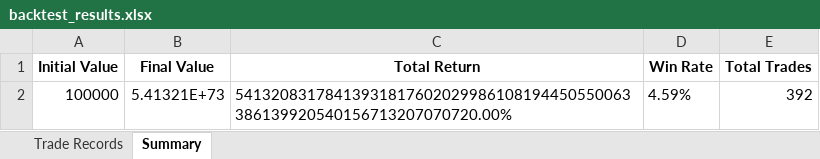
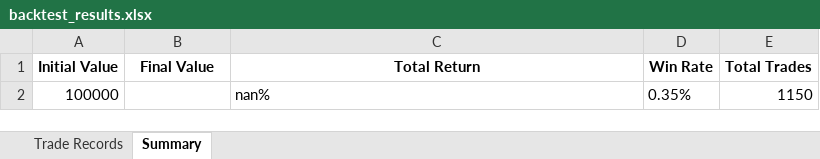
Before and after one commit to Rain1047/uchu_trade, an Excel workbook: backend/backtest_results.xlsx, sheet Summary, drawn as a sheet; values as stored, in another font and other column widths than the file's, no borders; removed rows and columns are numbered as before the commit, all else as after; the diff names each change by its address in the sheet, - before the commit and + after, or states it on an @@ line.

```diff
--- a/backend/backtest_results.xlsx (sheet Summary)
+++ b/backend/backtest_results.xlsx (sheet Summary)
-row 2: 100000 | 5.41321E+73 | 54132083178413931817602029986108194450550063386139920540156713207070720.00% | 4.59% | 392
+row 2: 100000 |  | nan% | 0.35% | 1150
```
Also changed, not shown: sheet Trade Records, backtest_results.xlsx, 14 other files.
